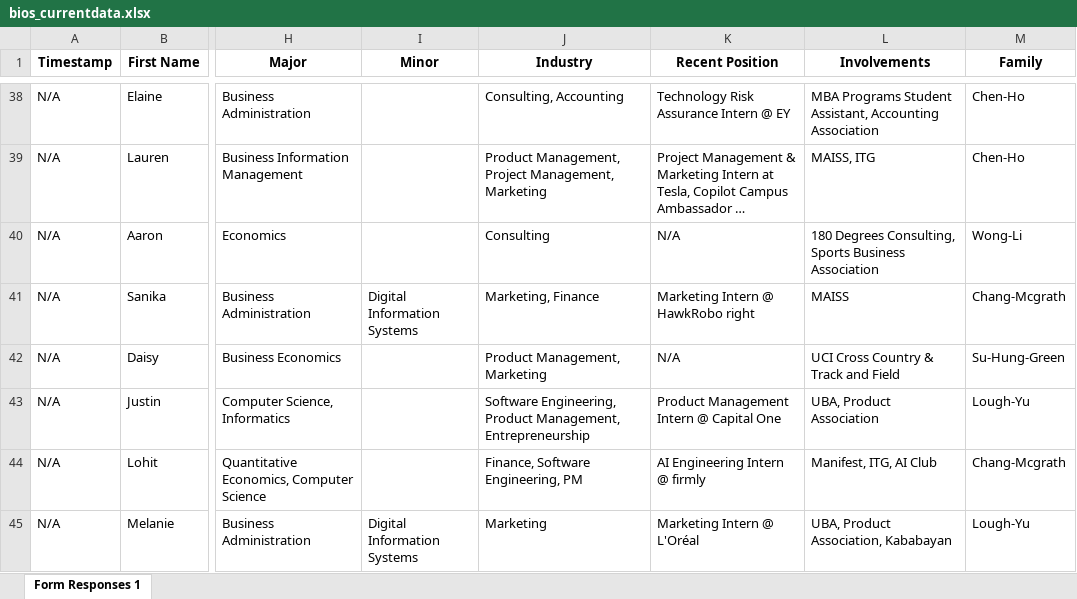
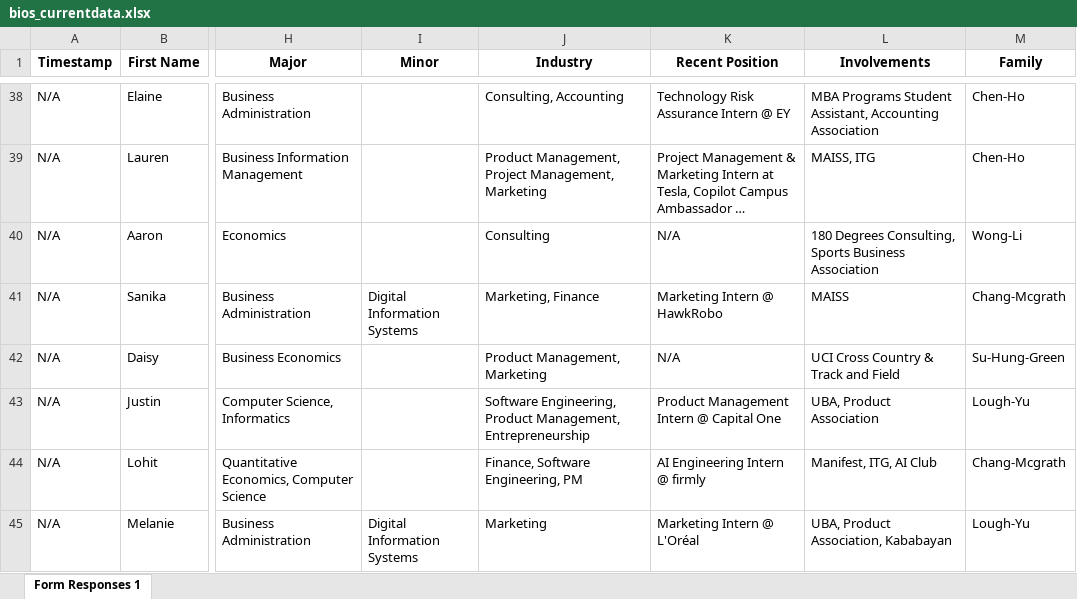
Before and after one commit to dspuci/dspuci-website-gatsby, an Excel workbook: src/data/current_data/bios_currentdata.xlsx, sheet Form Responses 1, drawn as a sheet; only a part is shown, gaps mark what is left out; long unchanged cells end in …; values as stored, in another font and other column widths than the file's, no borders; the diff names each change by its address in the sheet, - before the commit and + after, or states it on an @@ line.

```diff
--- a/src/data/current_data/bios_currentdata.xlsx (sheet Form Responses 1)
+++ b/src/data/current_data/bios_currentdata.xlsx (sheet Form Responses 1)
-K41 (Recent Position): Marketing Intern @ HawkRobo right
+K41 (Recent Position): Marketing Intern @ HawkRobo
```
Also changed, not shown: 11 other files.
